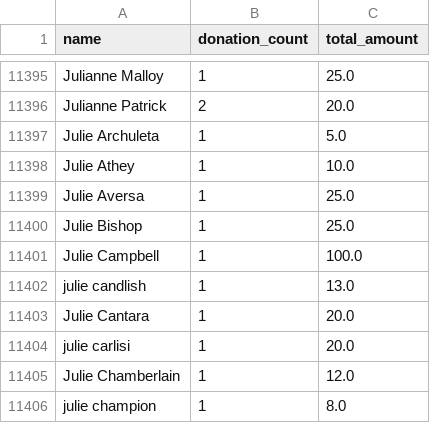
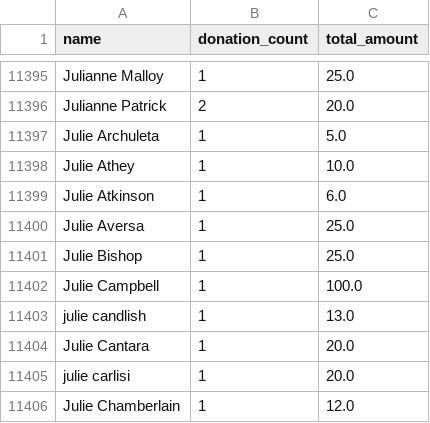
Before and after one commit to gytis-ivaskevicius/gofundme-donors, a CSV file: data/names_unique.csv, drawn as a sheet; only a part is shown, gaps mark what is left out; the shorter side is filled out with more unchanged rows.

```diff
--- a/data/names_unique.csv
+++ b/data/names_unique.csv
@@ -11398,2 +11398,3 @@ Julie Archuleta,1,5.0
 Julie Athey,1,10.0
+Julie Atkinson,1,6.0
 Julie Aversa,1,25.0
```
Also changed, not shown: 1 other file.
